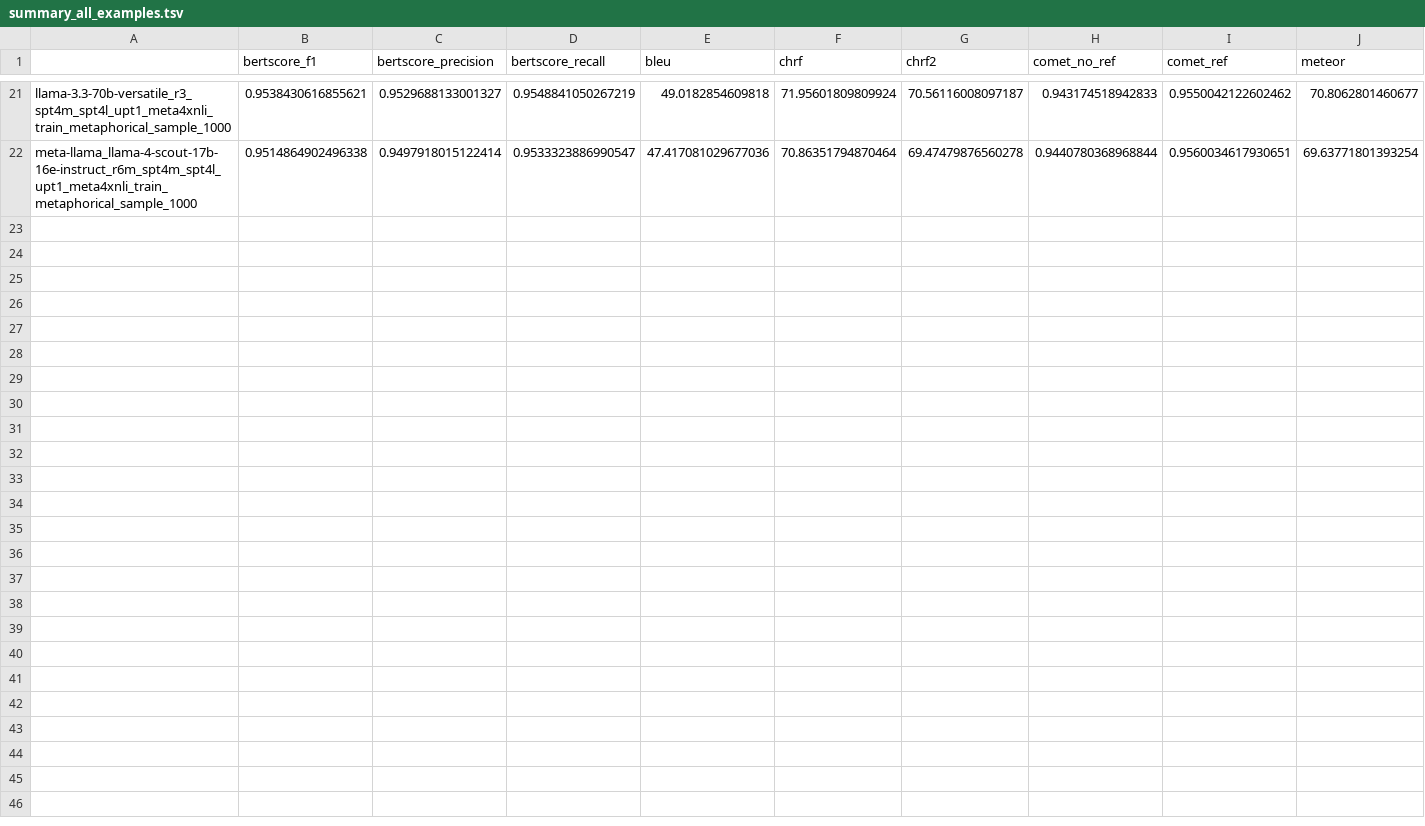
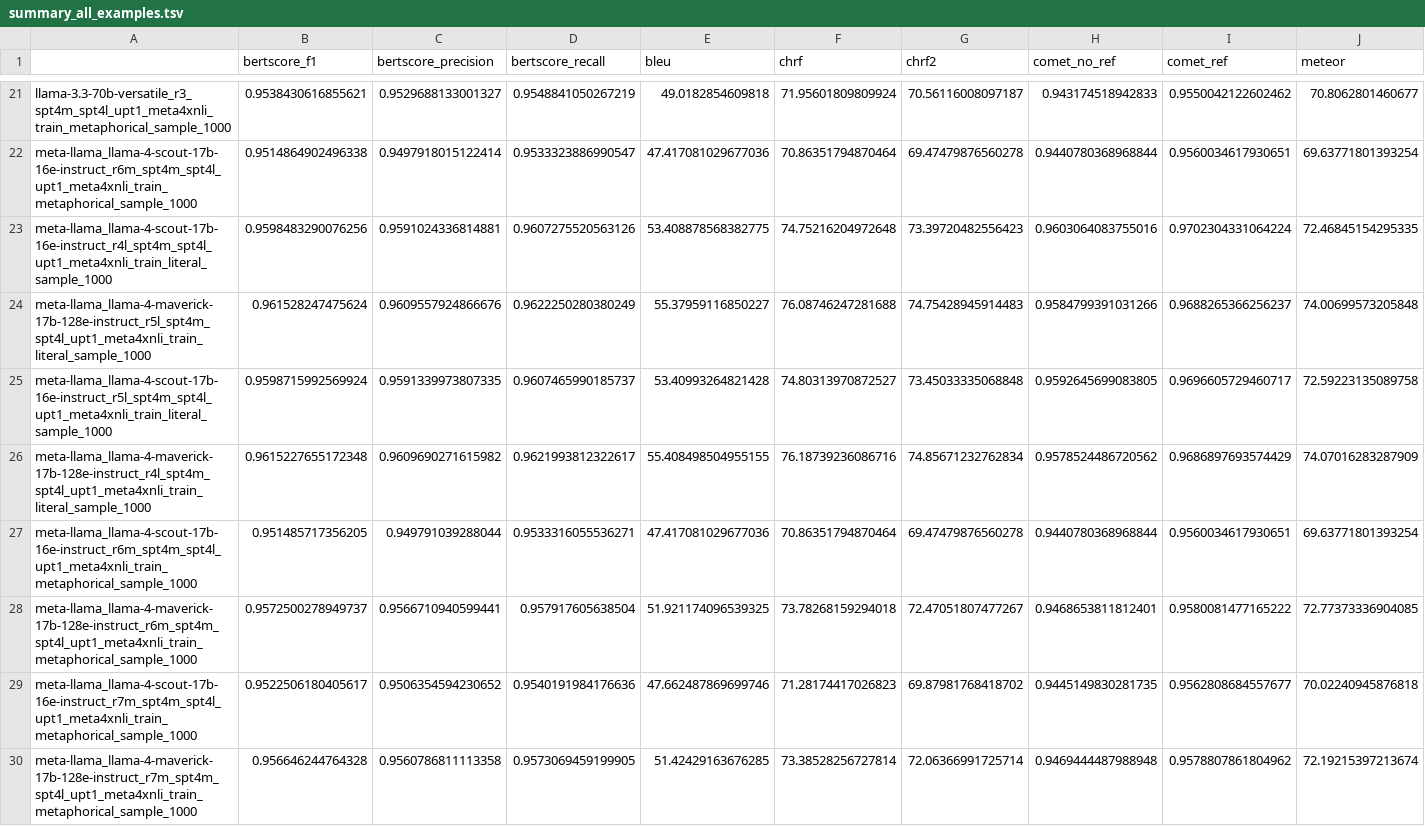
Before and after one commit to LALIC-UFSCar/Meta4XNLI-PTBR, a TSV file: results/en2es/summary_all_examples.tsv, drawn as a sheet; only a part is shown, gaps mark what is left out; rows hold the shown columns only; the diff names each change by its address in the sheet, - before the commit and + after, or states it on an @@ line.

Commit message:
data: add translation metrics data

```diff
--- a/results/en2es/summary_all_examples.tsv
+++ b/results/en2es/summary_all_examples.tsv
+row 23: meta-llama_llama-4-scout-17b-16e-instruct_r4l_spt4m_spt4l_upt1_meta4xnli_train_literal_sample_1000 | 0.9598483290076256 | 0.9591024336814881 | 0.9607275520563126 | 53.408878568382775 | 74.75216204972648 | 73.39720482556423 | 0.9603064083755016 | 0.9702304331064224 | 72.46845154295335
+row 24: meta-llama_llama-4-maverick-17b-128e-instruct_r5l_spt4m_spt4l_upt1_meta4xnli_train_literal_sample_1000 | 0.961528247475624 | 0.9609557924866676 | 0.9622250280380249 | 55.37959116850227 | 76.08746247281688 | 74.75428945914483 | 0.9584799391031266 | 0.9688265366256237 | 74.00699573205848
+row 25: meta-llama_llama-4-scout-17b-16e-instruct_r5l_spt4m_spt4l_upt1_meta4xnli_train_literal_sample_1000 | 0.9598715992569924 | 0.9591339973807335 | 0.9607465990185737 | 53.40993264821428 | 74.80313970872527 | 73.45033335068848 | 0.9592645699083805 | 0.9696605729460717 | 72.59223135089758
+row 26: meta-llama_llama-4-maverick-17b-128e-instruct_r4l_spt4m_spt4l_upt1_meta4xnli_train_literal_sample_1000 | 0.9615227655172348 | 0.9609690271615982 | 0.9621993812322617 | 55.408498504955155 | 76.18739236086716 | 74.85671232762834 | 0.9578524486720562 | 0.9686897693574429 | 74.07016283287909
+row 27: meta-llama_llama-4-scout-17b-16e-instruct_r6m_spt4m_spt4l_upt1_meta4xnli_train_metaphorical_sample_1000 | 0.951485717356205 | 0.949791039288044 | 0.9533316055536271 | 47.417081029677036 | 70.86351794870464 | 69.47479876560278 | 0.9440780368968844 | 0.9560034617930651 | 69.63771801393254
+row 28: meta-llama_llama-4-maverick-17b-128e-instruct_r6m_spt4m_spt4l_upt1_meta4xnli_train_metaphorical_sample_1000 | 0.9572500278949737 | 0.9566710940599441 | 0.957917605638504 | 51.921174096539325 | 73.78268159294018 | 72.47051807477267 | 0.9468653811812401 | 0.9580081477165222 | 72.77373336904085
+row 29: meta-llama_llama-4-scout-17b-16e-instruct_r7m_spt4m_spt4l_upt1_meta4xnli_train_metaphorical_sample_1000 | 0.9522506180405617 | 0.9506354594230652 | 0.9540191984176636 | 47.662487869699746 | 71.28174417026823 | 69.87981768418702 | 0.9445149830281735 | 0.9562808684557677 | 70.02240945876818
+row 30: meta-llama_llama-4-maverick-17b-128e-instruct_r7m_spt4m_spt4l_upt1_meta4xnli_train_metaphorical_sample_1000 | 0.956646244764328 | 0.9560786811113358 | 0.9573069459199905 | 51.42429163676285 | 73.38528256727814 | 72.06366991725714 | 0.9469444487988948 | 0.9578807861804962 | 72.19215397213674
```
Also changed, not shown: results/en2es/full_results/meta-llama_llama-4-scout-17b-16e-instruct_r6m_spt4m_spt4l_upt1_meta4xnli_train_metaphorical_sample_1000.tsv, results/en2es/summary_literal_results.tsv, 8 other files.
